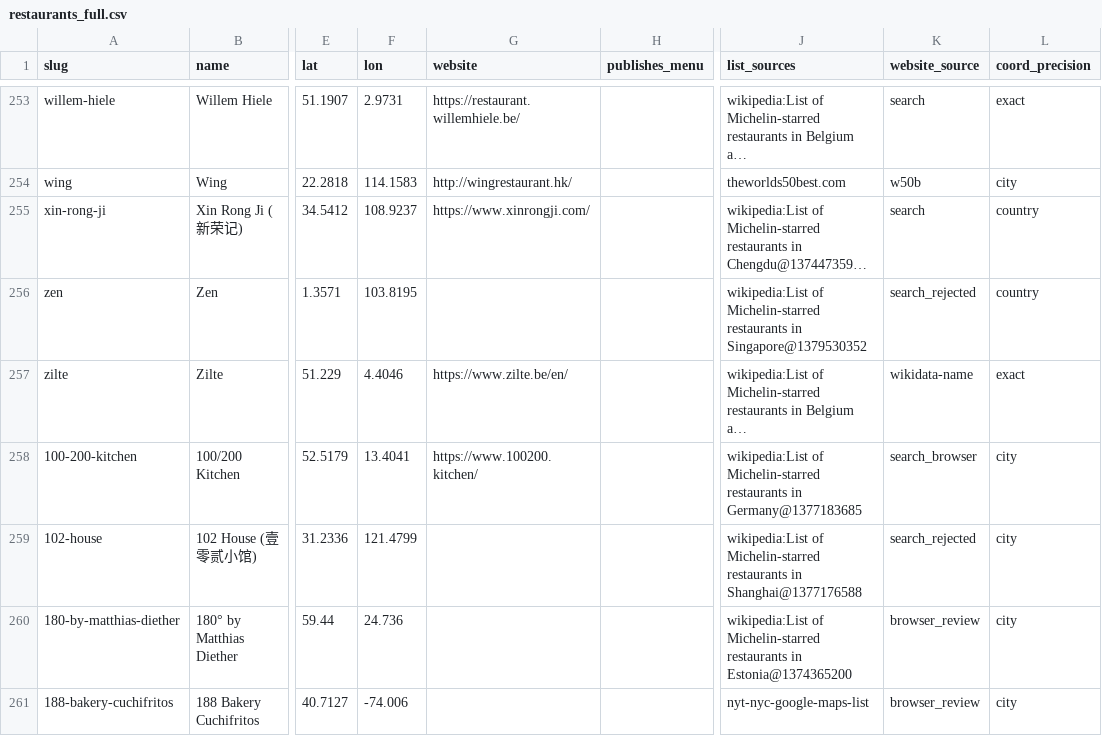
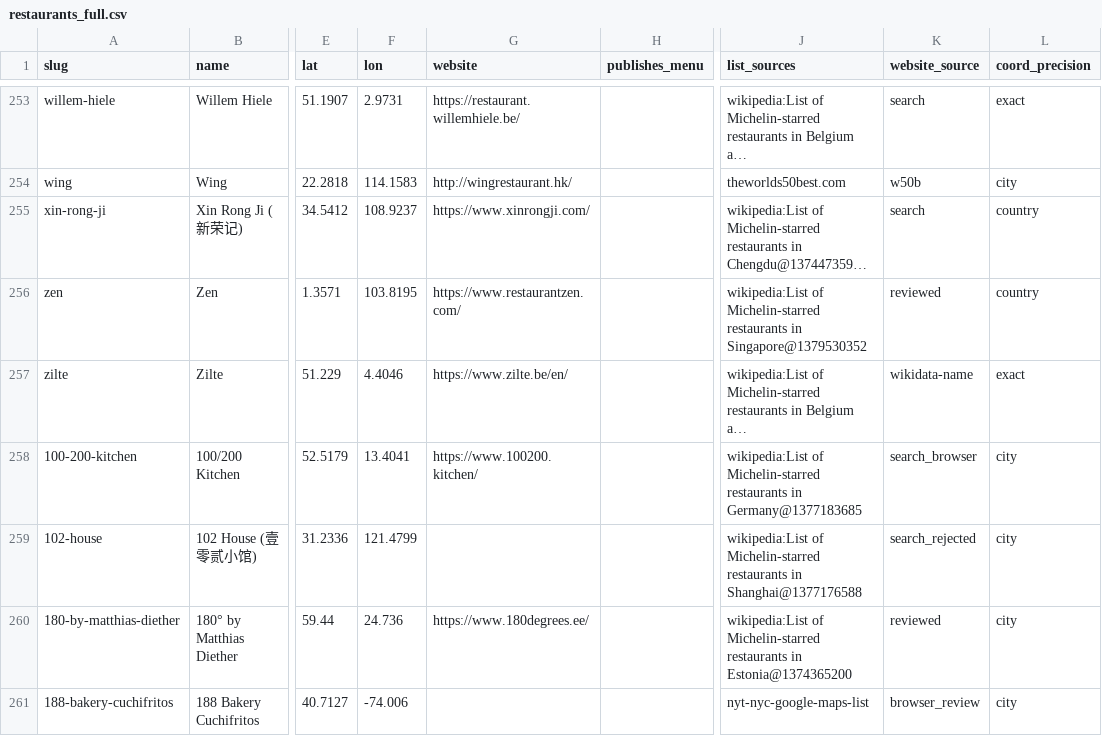
Before and after one commit to msh-yi/themenuatlas, a CSV file: data/seed/restaurants_full.csv, drawn as a sheet; only a part is shown, gaps mark what is left out; long unchanged cells end in …; the diff covers the shown part only; the diff names each change by its address in the sheet, - before the commit and + after, or states it on an @@ line.

```diff
--- a/data/seed/restaurants_full.csv
+++ b/data/seed/restaurants_full.csv
-G256 (website): (empty)
+G256 (website): https://www.restaurantzen.com/
-K256 (website_source): search_rejected
+K256 (website_source): reviewed
-G260 (website): (empty)
+G260 (website): https://www.180degrees.ee/
-K260 (website_source): browser_review
+K260 (website_source): reviewed
```
Also changed, not shown: 44 edited cells elsewhere in this file, data/seed/discovery.csv, 15 other files.
